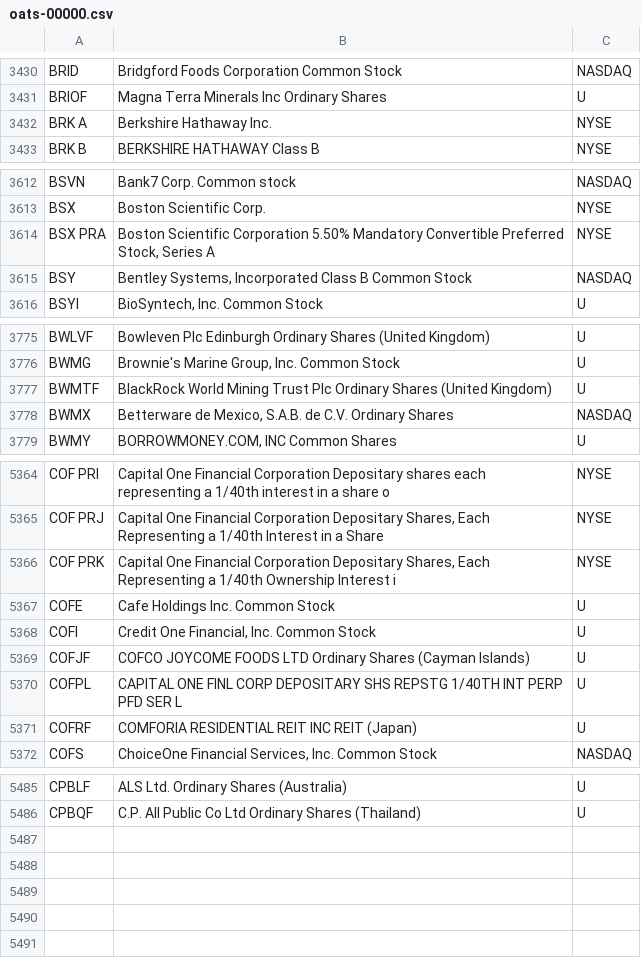
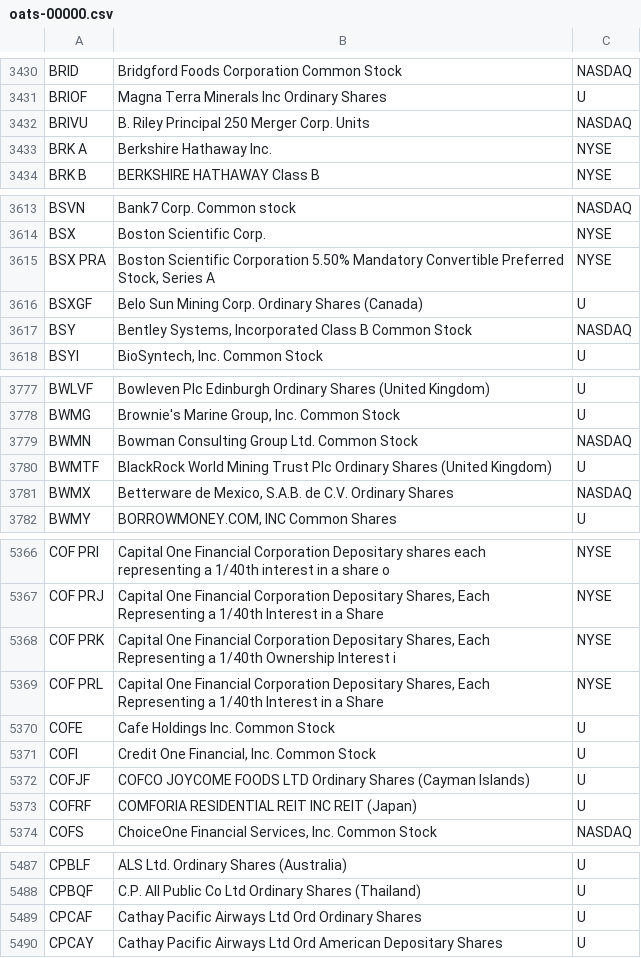
Before and after one commit to haoenhui/oats-reportable, a CSV file: oats-00000.csv, drawn as a sheet; only a part is shown, gaps mark what is left out; removed rows and columns are numbered as before the commit, all else as after; the diff covers the shown part only; the diff names each change by its address in the sheet, - before the commit and + after, or states it on an @@ line.

```diff
--- a/oats-00000.csv
+++ b/oats-00000.csv
+row 3432: BRIVU | B. Riley Principal 250 Merger Corp. Units | NASDAQ
+row 3616: BSXGF | Belo Sun Mining Corp. Ordinary Shares (Canada) | U
+row 3779: BWMN | Bowman Consulting Group Ltd. Common Stock | NASDAQ
+row 5369: COF PRL | Capital One Financial Corporation Depositary Shares, Each Representing a 1/40th Interest in a Share | NYSE
-row 5370: COFPL | CAPITAL ONE FINL CORP DEPOSITARY SHS REPSTG 1/40TH INT PERP PFD SER L | U
+row 5489: CPCAF | Cathay Pacific Airways Ltd Ord Ordinary Shares | U
+row 5490: CPCAY | Cathay Pacific Airways Ltd Ord American Depositary Shares | U
```
Also changed, not shown: 1 removed row elsewhere in this file, oats-05000.csv, oats-10000.csv, 2 other files.
